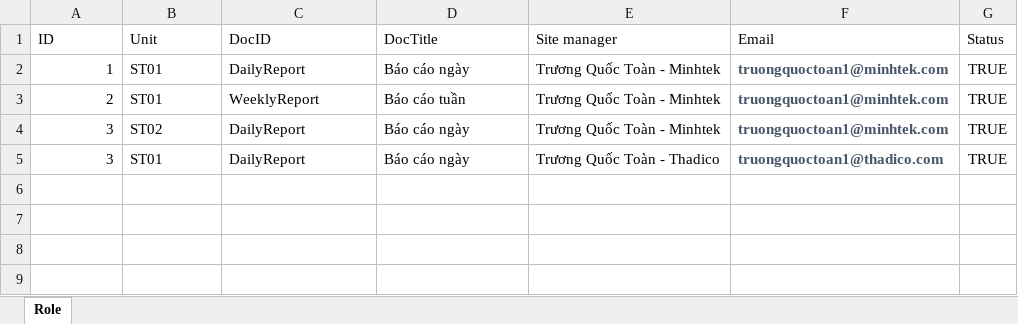
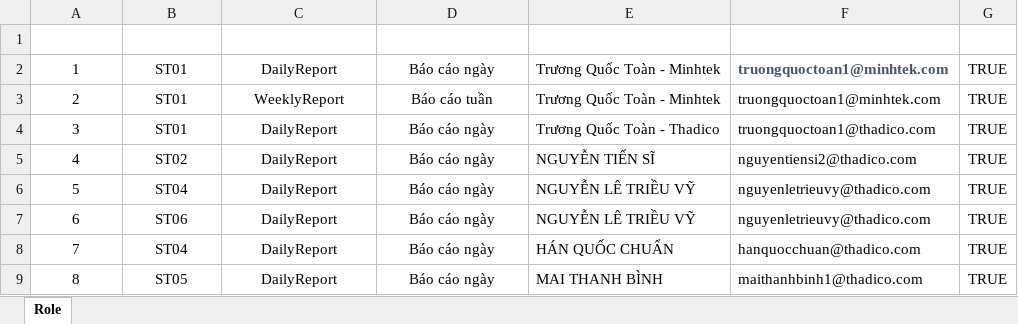
Before and after one commit to raymondtruongdev/DQM_workspace_portal, an Excel workbook: data_test/sharepoint_sample/Report_Role.xlsx, sheet Role, drawn as a sheet; values as stored, in another font and other column widths than the file's, no borders; table styles not drawn; removed rows and columns are numbered as before the commit, all else as after; the diff names each change by its address in the sheet, - before the commit and + after, or states it on an @@ line.

```diff
--- a/data_test/sharepoint_sample/Report_Role.xlsx (sheet Role)
+++ b/data_test/sharepoint_sample/Report_Role.xlsx (sheet Role)
-A1:G1 text colour: black
+A1:G1 text colour: #FFFFFF
-A1:D1 alignment: left
+A1:D1 alignment: center
-A2:A3 alignment: right
+A2:A3 alignment: center
-B2:D3 alignment: left
+B2:D3 alignment: center
@@ F3 bold: on → off, text colour: #475569 → black @@
-row 4: 3 | ST02 | DailyReport | Báo cáo ngày | Trương Quốc Toàn - Minhtek | truongquoctoan1@minhtek.com | TRUE
-A4 alignment: right
+A4 alignment: center
-B4:D4 alignment: left
+B4:D4 alignment: center
@@ F4 bold: on → off, text colour: #475569 → black @@
+row 5: 4 | ST02 | DailyReport | Báo cáo ngày | NGUYỄN TIẾN SĨ | nguyentiensi2@thadico.com | TRUE
+row 6: 5 | ST04 | DailyReport | Báo cáo ngày | NGUYỄN LÊ TRIỀU VỸ | nguyenletrieuvy@thadico.com | TRUE
+row 7: 6 | ST06 | DailyReport | Báo cáo ngày | NGUYỄN LÊ TRIỀU VỸ | nguyenletrieuvy@thadico.com | TRUE
+row 8: 7 | ST04 | DailyReport | Báo cáo ngày | HÁN QUỐC CHUẨN | hanquocchuan@thadico.com | TRUE
+row 9: 8 | ST05 | DailyReport | Báo cáo ngày | MAI THANH BÌNH | maithanhbinh1@thadico.com | TRUE
```
Also changed, not shown: data_test/sharepoint_sample/CatalogItems_list.xlsx, data_test/sharepoint_sample/UserProfiles_list.xlsx.
